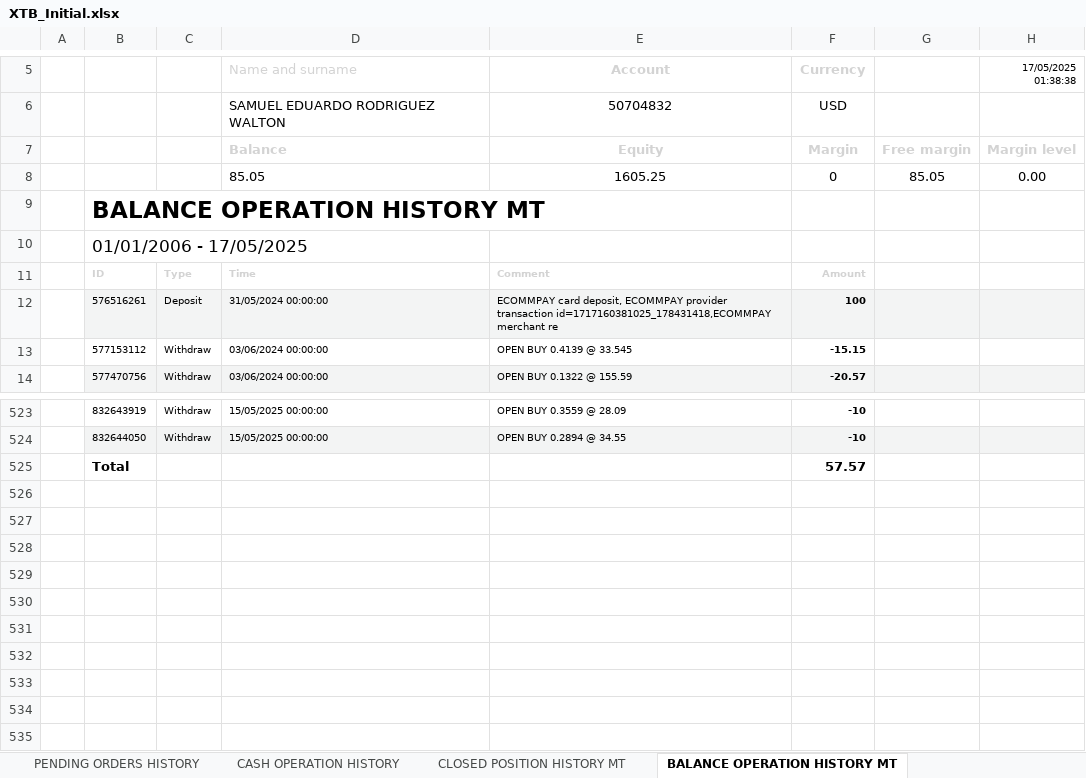
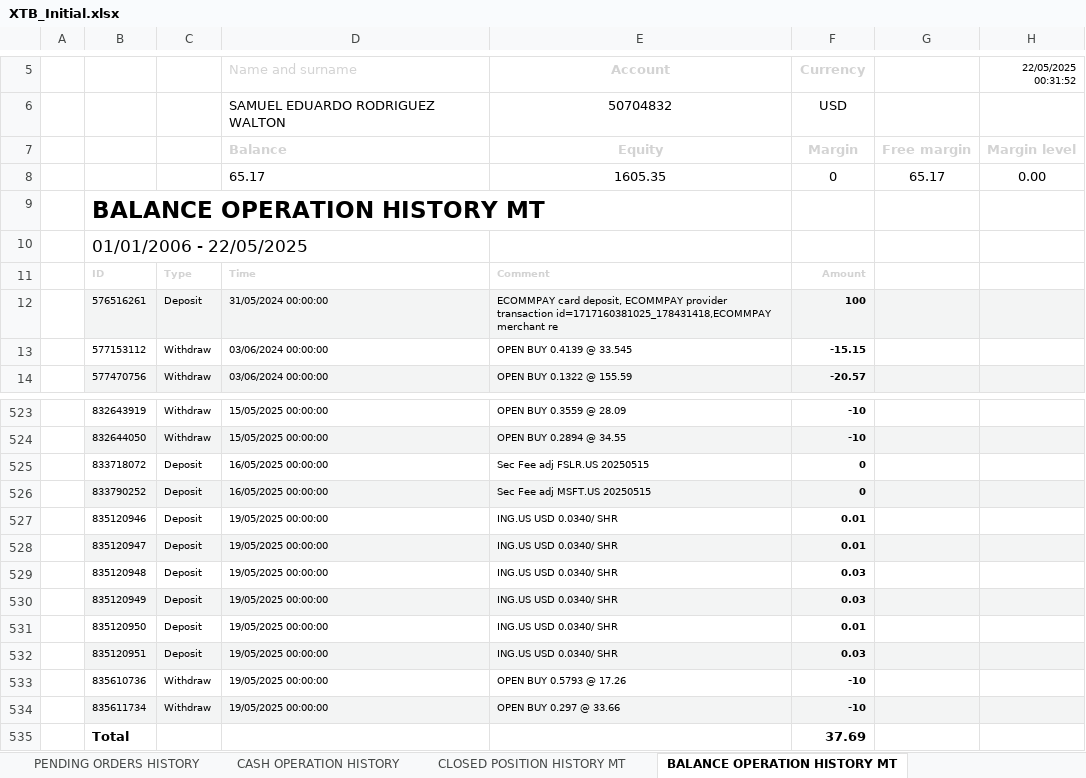
Before and after one commit to SRodWal/RodWal-Capital-Insights, an Excel workbook: XTB_Initial.xlsx, sheet BALANCE OPERATION HISTORY MT, drawn as a sheet; only a part is shown, gaps mark what is left out; values as stored, in another font and other column widths than the file's, no borders; charts and pictures not drawn; removed rows and columns are numbered as before the commit, all else as after; the diff names each change by its address in the sheet, - before the commit and + after, or states it on an @@ line.

```diff
--- a/XTB_Initial.xlsx (sheet BALANCE OPERATION HISTORY MT)
+++ b/XTB_Initial.xlsx (sheet BALANCE OPERATION HISTORY MT)
-H5: 17/05/2025 01:38:38
+H5: 22/05/2025 00:31:52
-row 8:  |  |  | 85.05 | 1605.25 | 0 | 85.05 | 0.00
+row 8:  |  |  | 65.17 | 1605.35 | 0 | 65.17 | 0.00
-B10: 01/01/2006 - 17/05/2025
+B10: 01/01/2006 - 22/05/2025
+row 525:  | 833718072 | Deposit | 16/05/2025 00:00:00 | Sec Fee adj FSLR.US 20250515 | 0
+row 526:  | 833790252 | Deposit | 16/05/2025 00:00:00 | Sec Fee adj MSFT.US 20250515 | 0
+row 527:  | 835120946 | Deposit | 19/05/2025 00:00:00 | ING.US USD 0.0340/ SHR | 0.01
+row 528:  | 835120947 | Deposit | 19/05/2025 00:00:00 | ING.US USD 0.0340/ SHR | 0.01
+row 529:  | 835120948 | Deposit | 19/05/2025 00:00:00 | ING.US USD 0.0340/ SHR | 0.03
+row 530:  | 835120949 | Deposit | 19/05/2025 00:00:00 | ING.US USD 0.0340/ SHR | 0.03
+row 531:  | 835120950 | Deposit | 19/05/2025 00:00:00 | ING.US USD 0.0340/ SHR | 0.01
+row 532:  | 835120951 | Deposit | 19/05/2025 00:00:00 | ING.US USD 0.0340/ SHR | 0.03
+row 533:  | 835610736 | Withdraw | 19/05/2025 00:00:00 | OPEN BUY 0.5793 @ 17.26 | -10
+row 534:  | 835611734 | Withdraw | 19/05/2025 00:00:00 | OPEN BUY 0.297 @ 33.66 | -10
-F535 (Currency): 57.57
+F535 (Currency): 37.69
```
Also changed, not shown: sheet OPEN POSITION 22052025, sheet CASH OPERATION HISTORY, sheet CLOSED POSITION HISTORY, sheet PENDING ORDERS HISTORY, sheet CLOSED POSITION HISTORY MT, other sheet tabs, Database/CalendarDay.xlsx, Stock Selection/CASH OPERATION.xlsx, 9 other files.
